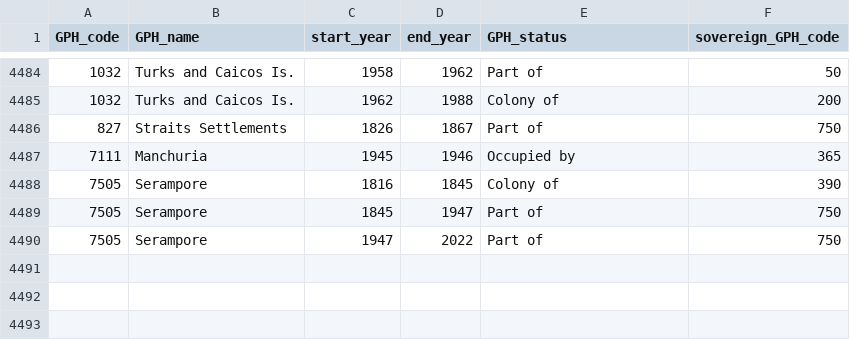
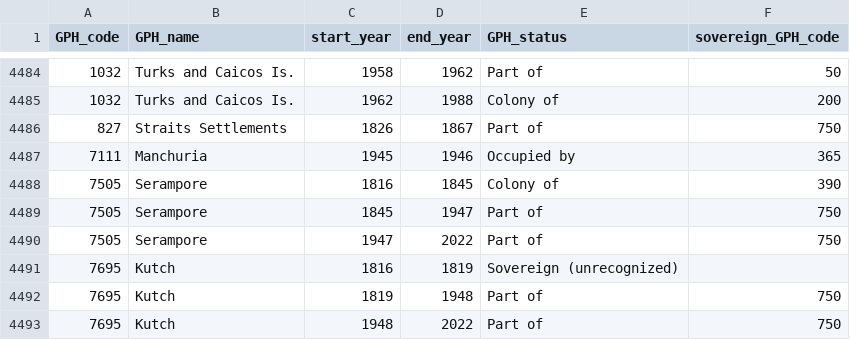
Before and after one commit to medialab/GeoPolHist, a CSV file: data/GeoPolHist_entities_status_over_time.csv, drawn as a sheet; only a part is shown, gaps mark what is left out.

Commit message:
Create Kutch

```diff
--- a/data/GeoPolHist_entities_status_over_time.csv
+++ b/data/GeoPolHist_entities_status_over_time.csv
@@ -4490 +4490,4 @@ GPH_code,GPH_name,start_year,end_year,GPH_status,sovereign_GPH_code
 7505,Serampore,1947,2022,Part of,750
+7695,Kutch,1816,1819,Sovereign (unrecognized),
+7695,Kutch,1819,1948,Part of,750
+7695,Kutch,1948,2022,Part of,750
```
Also changed, not shown: data/GeoPolHist_entities.csv.
